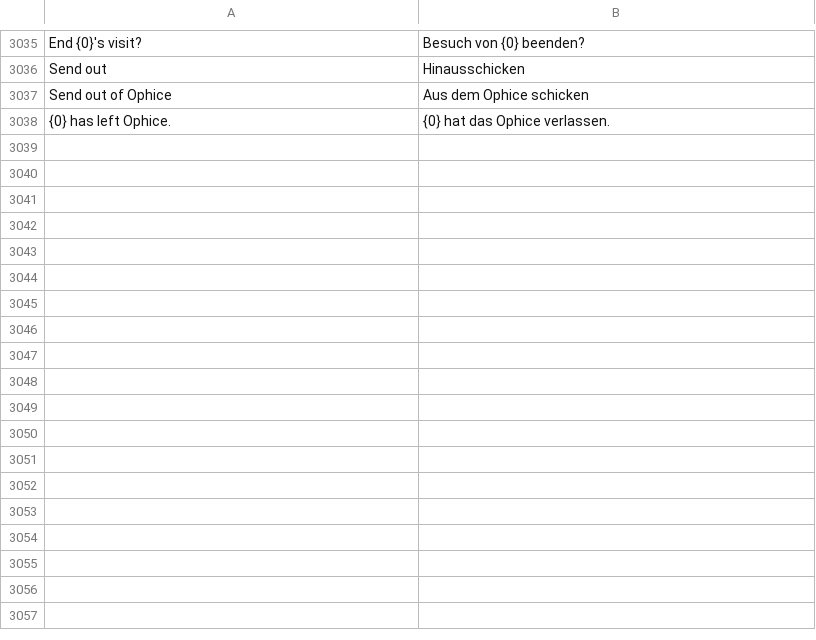
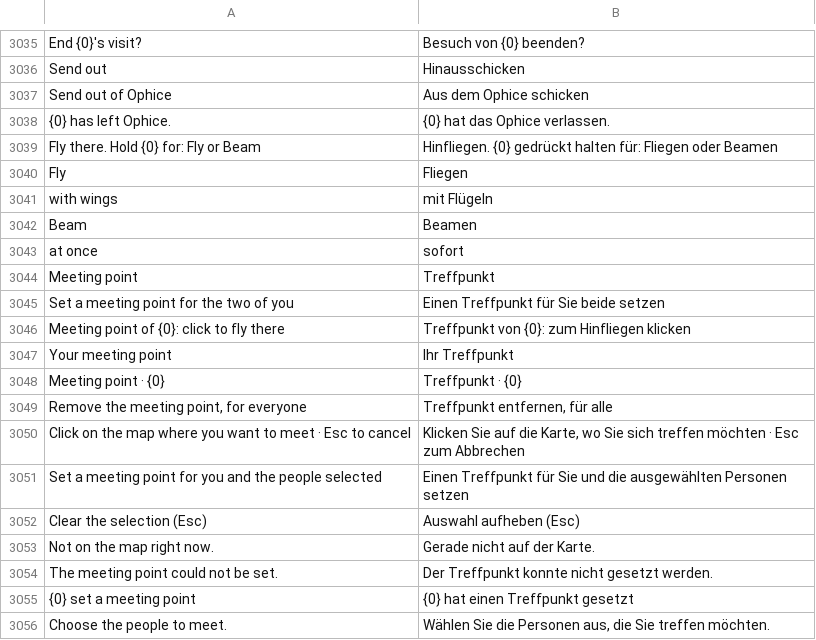
Before and after one commit to phamos-eu/phamos, a CSV file: phamos/translations/de.csv, drawn as a sheet; only a part is shown, gaps mark what is left out.

```diff
--- a/phamos/translations/de.csv
+++ b/phamos/translations/de.csv
@@ -3038 +3038,19 @@ Send out of Ophice,Aus dem Ophice schicken
 {0} has left Ophice.,{0} hat das Ophice verlassen.
+"Fly there. Hold {0} for: Fly or Beam",Hinfliegen. {0} gedrückt halten für: Fliegen oder Beamen
+Fly,Fliegen
+with wings,mit Flügeln
+Beam,Beamen
+at once,sofort
+Meeting point,Treffpunkt
+Set a meeting point for the two of you,Einen Treffpunkt für Sie beide setzen
+Meeting point of {0}: click to fly there,Treffpunkt von {0}: zum Hinfliegen klicken
+Your meeting point,Ihr Treffpunkt
+Meeting point · {0},Treffpunkt · {0}
+"Remove the meeting point, for everyone","Treffpunkt entfernen, für alle"
+Click on the map where you want to meet · Esc to cancel,"Klicken Sie auf die Karte, wo Sie sich treffen möchten · Esc zum Abbrechen"
+Set a meeting point for you and the people selected,Einen Treffpunkt für Sie und die ausgewählten Personen setzen
+Clear the selection (Esc),Auswahl aufheben (Esc)
+Not on the map right now.,Gerade nicht auf der Karte.
+The meeting point could not be set.,Der Treffpunkt konnte nicht gesetzt werden.
+{0} set a meeting point,{0} hat einen Treffpunkt gesetzt
+Choose the people to meet.,"Wählen Sie die Personen aus, die Sie treffen möchten."
```
Also changed, not shown: 6 other files.
